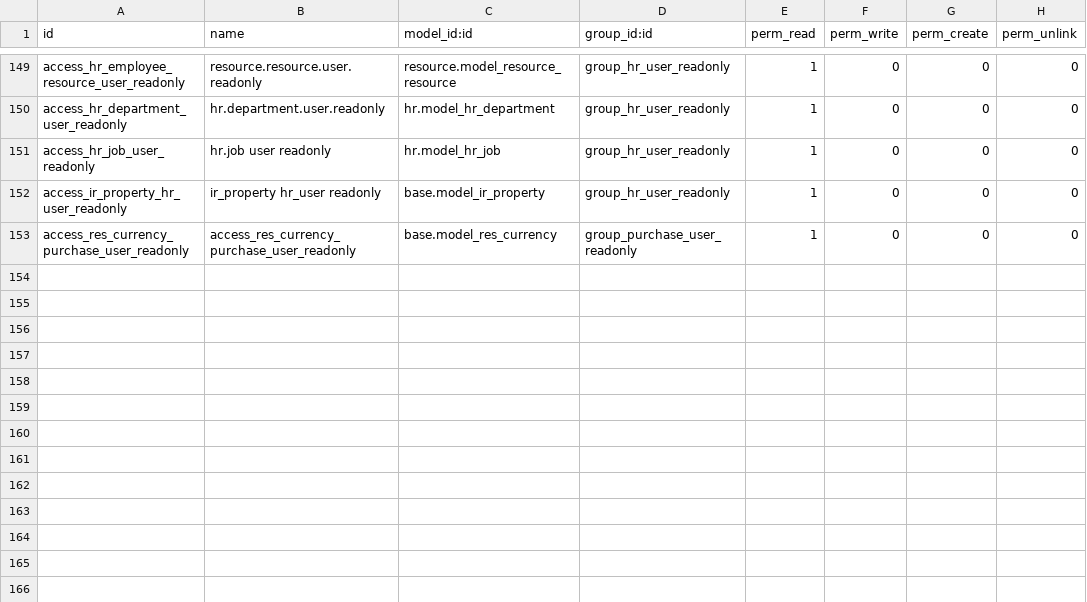
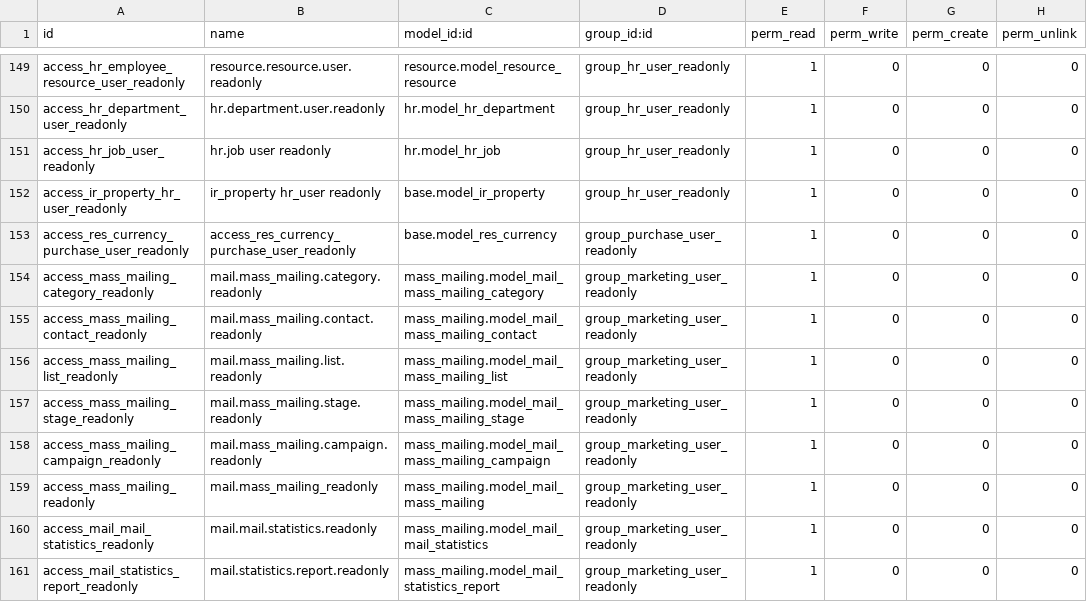
Before and after one commit to ecosoft-odoo/cft, a CSV file: group_new_employee/security/ir.model.access.csv, drawn as a sheet; only a part is shown, gaps mark what is left out.

Commit message:
Feature #479 :Adjust: Add readonly model let with marketing user (readonly)

```diff
--- a/group_new_employee/security/ir.model.access.csv
+++ b/group_new_employee/security/ir.model.access.csv
@@ -153 +153,9 @@ access_ir_property_hr_user_readonly,ir_property hr_user readonly,base.model_ir_p
 access_res_currency_purchase_user_readonly,access_res_currency_purchase_user_readonly,base.model_res_currency,group_purchase_user_readonly,1,0,0,0
+access_mass_mailing_category_readonly,mail.mass_mailing.category.readonly,mass_mailing.model_mail_mass_mailing_category,group_marketing_user_readonly,1,0,0,0
+access_mass_mailing_contact_readonly,mail.mass_mailing.contact.readonly,mass_mailing.model_mail_mass_mailing_contact,group_marketing_user_readonly,1,0,0,0
+access_mass_mailing_list_readonly,mail.mass_mailing.list.readonly,mass_mailing.model_mail_mass_mailing_list,group_marketing_user_readonly,1,0,0,0
+access_mass_mailing_stage_readonly,mail.mass_mailing.stage.readonly,mass_mailing.model_mail_mass_mailing_stage,group_marketing_user_readonly,1,0,0,0
+access_mass_mailing_campaign_readonly,mail.mass_mailing.campaign.readonly,mass_mailing.model_mail_mass_mailing_campaign,group_marketing_user_readonly,1,0,0,0
+access_mass_mailing_readonly,mail.mass_mailing_readonly,mass_mailing.model_mail_mass_mailing,group_marketing_user_readonly,1,0,0,0
+access_mail_mail_statistics_readonly,mail.mail.statistics.readonly,mass_mailing.model_mail_mail_statistics,group_marketing_user_readonly,1,0,0,0
+access_mail_statistics_report_readonly,mail.statistics.report.readonly,mass_mailing.model_mail_statistics_report,group_marketing_user_readonly,1,0,0,0
```
Also changed, not shown: 9 other files.
